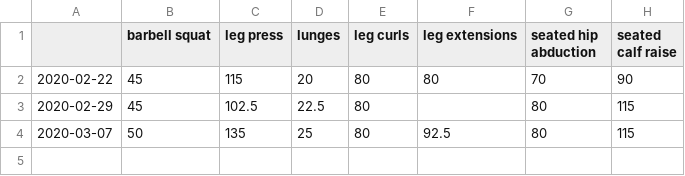
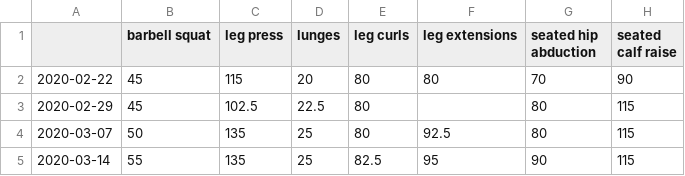
Before and after one commit to zhaoyi3264/goodbye-impotence, a CSV file: data/leg.csv, drawn as a sheet.

```diff
--- a/data/leg.csv
+++ b/data/leg.csv
@@ -4 +4,2 @@
 2020-03-07,50,135,25,80,92.5,80,115
+2020-03-14,55,135,25,82.5,95,90,115
```
Also changed, not shown: data/arm.csv, data/back.csv, 9 other files.
